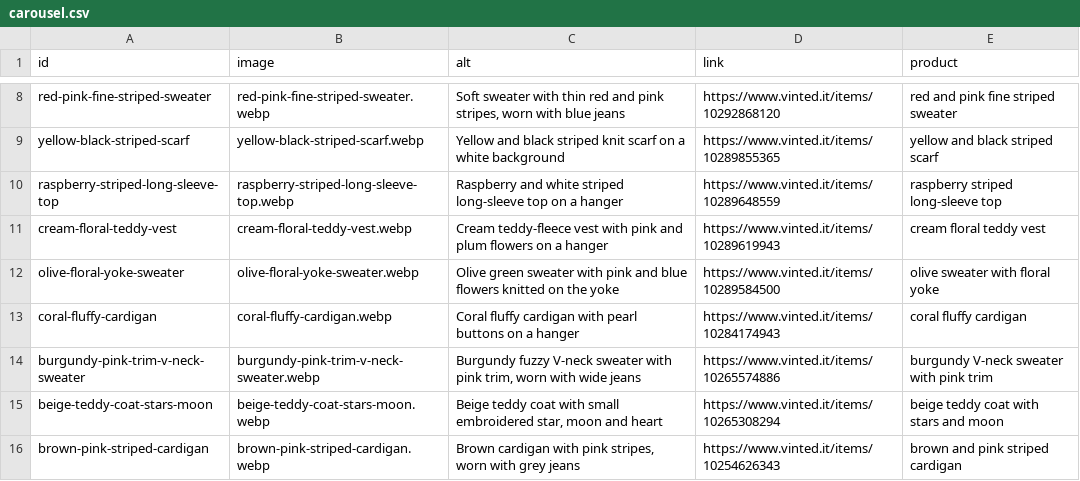
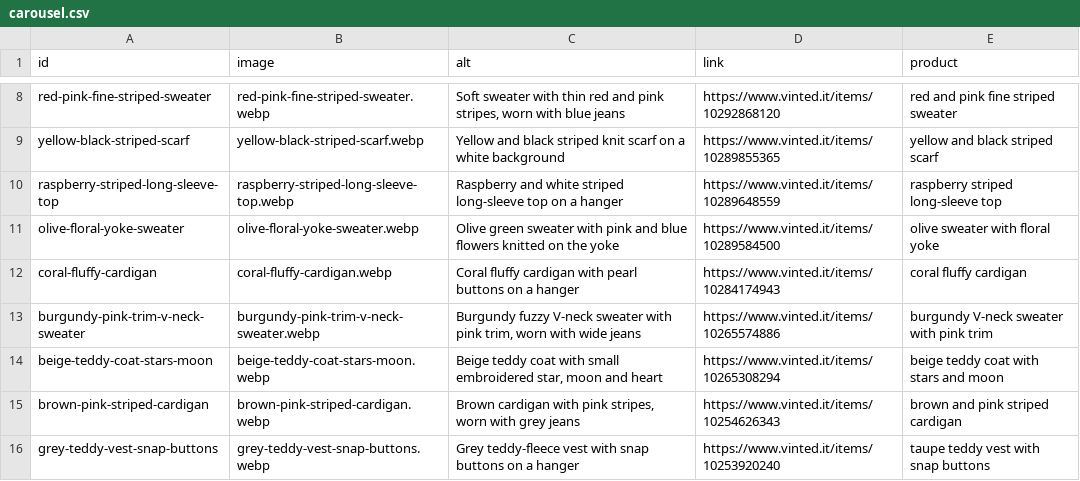
Before and after one commit to riccioeliana-gif/shop-link-launchpad, a CSV file: src/data/carousel.csv, drawn as a sheet; only a part is shown, gaps mark what is left out; the shorter side is filled out with more unchanged rows; the diff names each change by its address in the sheet, - before the commit and + after, or states it on an @@ line.

```diff
--- a/src/data/carousel.csv
+++ b/src/data/carousel.csv
-row 11: cream-floral-teddy-vest | cream-floral-teddy-vest.webp | Cream teddy-fleece vest with pink and plum flowers on a hanger | https://www.vinted.it/items/10289619943 | cream floral teddy vest
```
